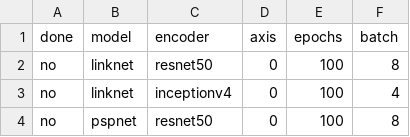
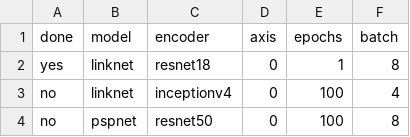
Before and after one commit to utegulovalmat/cervical-spine-segmentation, a CSV file: segmentation_models_pytorch/experiments/pipeline.csv, drawn as a sheet; only a part is shown.

```diff
--- a/segmentation_models_pytorch/experiments/pipeline.csv
+++ b/segmentation_models_pytorch/experiments/pipeline.csv
@@ -1,3 +1,3 @@
 done,model,encoder,axis,epochs,batch
-no,linknet,resnet50,0,100,8
+yes,linknet,resnet18,0,1,8
 no,linknet,inceptionv4,0,100,4
```
Also changed, not shown: segmentation_models_pytorch/experiments/results.csv, 4 other files.
